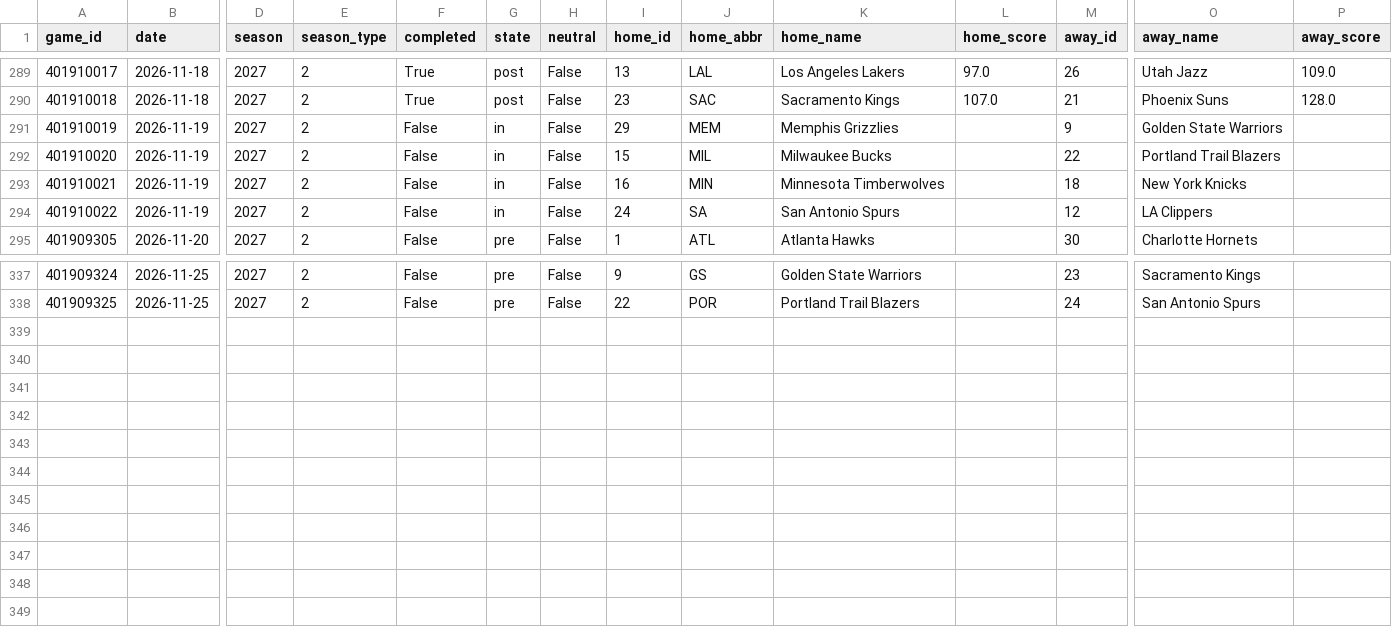
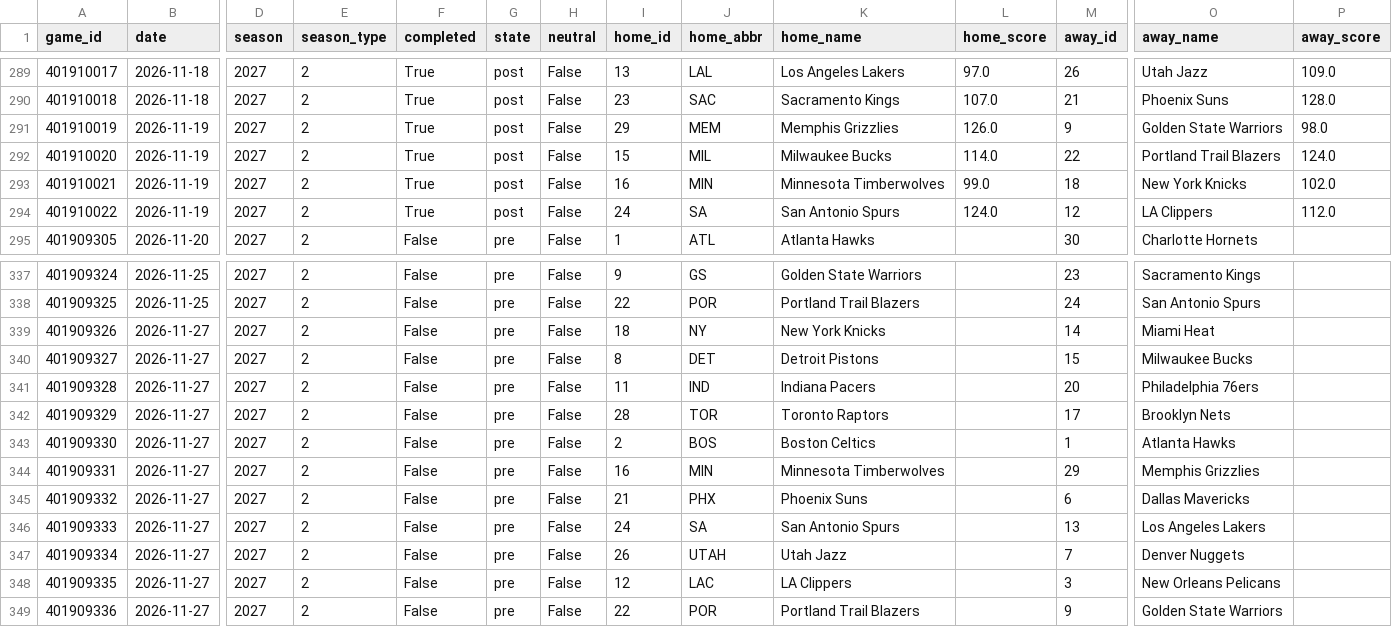
Before and after one commit to Juniorcarl/nba-predictor, a CSV file: data/games/2027.csv, drawn as a sheet; only a part is shown, gaps mark what is left out; rows hold the shown columns only; the diff names each change by its address in the sheet, - before the commit and + after, or states it on an @@ line.

```diff
--- a/data/games/2027.csv
+++ b/data/games/2027.csv
-F291:F294 (completed): False
+F291:F294 (completed): True
-G291:G294 (state): in
+G291:G294 (state): post
-L291 (home_score): (empty)
+L291 (home_score): 126.0
-P291 (away_score): (empty)
+P291 (away_score): 98.0
-L292 (home_score): (empty)
+L292 (home_score): 114.0
-P292 (away_score): (empty)
+P292 (away_score): 124.0
-L293 (home_score): (empty)
+L293 (home_score): 99.0
-P293 (away_score): (empty)
+P293 (away_score): 102.0
-L294 (home_score): (empty)
+L294 (home_score): 124.0
-P294 (away_score): (empty)
+P294 (away_score): 112.0
+row 339: 401909326 | 2026-11-27 | 2027 | 2 | False | pre | False | 18 | NY | New York Knicks |  | 14 | Miami Heat
+row 340: 401909327 | 2026-11-27 | 2027 | 2 | False | pre | False | 8 | DET | Detroit Pistons |  | 15 | Milwaukee Bucks
+row 341: 401909328 | 2026-11-27 | 2027 | 2 | False | pre | False | 11 | IND | Indiana Pacers |  | 20 | Philadelphia 76ers
+row 342: 401909329 | 2026-11-27 | 2027 | 2 | False | pre | False | 28 | TOR | Toronto Raptors |  | 17 | Brooklyn Nets
+row 343: 401909330 | 2026-11-27 | 2027 | 2 | False | pre | False | 2 | BOS | Boston Celtics |  | 1 | Atlanta Hawks
+row 344: 401909331 | 2026-11-27 | 2027 | 2 | False | pre | False | 16 | MIN | Minnesota Timberwolves |  | 29 | Memphis Grizzlies
+row 345: 401909332 | 2026-11-27 | 2027 | 2 | False | pre | False | 21 | PHX | Phoenix Suns |  | 6 | Dallas Mavericks
+row 346: 401909333 | 2026-11-27 | 2027 | 2 | False | pre | False | 24 | SA | San Antonio Spurs |  | 13 | Los Angeles Lakers
+row 347: 401909334 | 2026-11-27 | 2027 | 2 | False | pre | False | 26 | UTAH | Utah Jazz |  | 7 | Denver Nuggets
+row 348: 401909335 | 2026-11-27 | 2027 | 2 | False | pre | False | 12 | LAC | LA Clippers |  | 3 | New Orleans Pelicans
+row 349: 401909336 | 2026-11-27 | 2027 | 2 | False | pre | False | 22 | POR | Portland Trail Blazers |  | 9 | Golden State Warriors
```
Also changed, not shown: data/logs/game_projections.csv, 13 other files.
